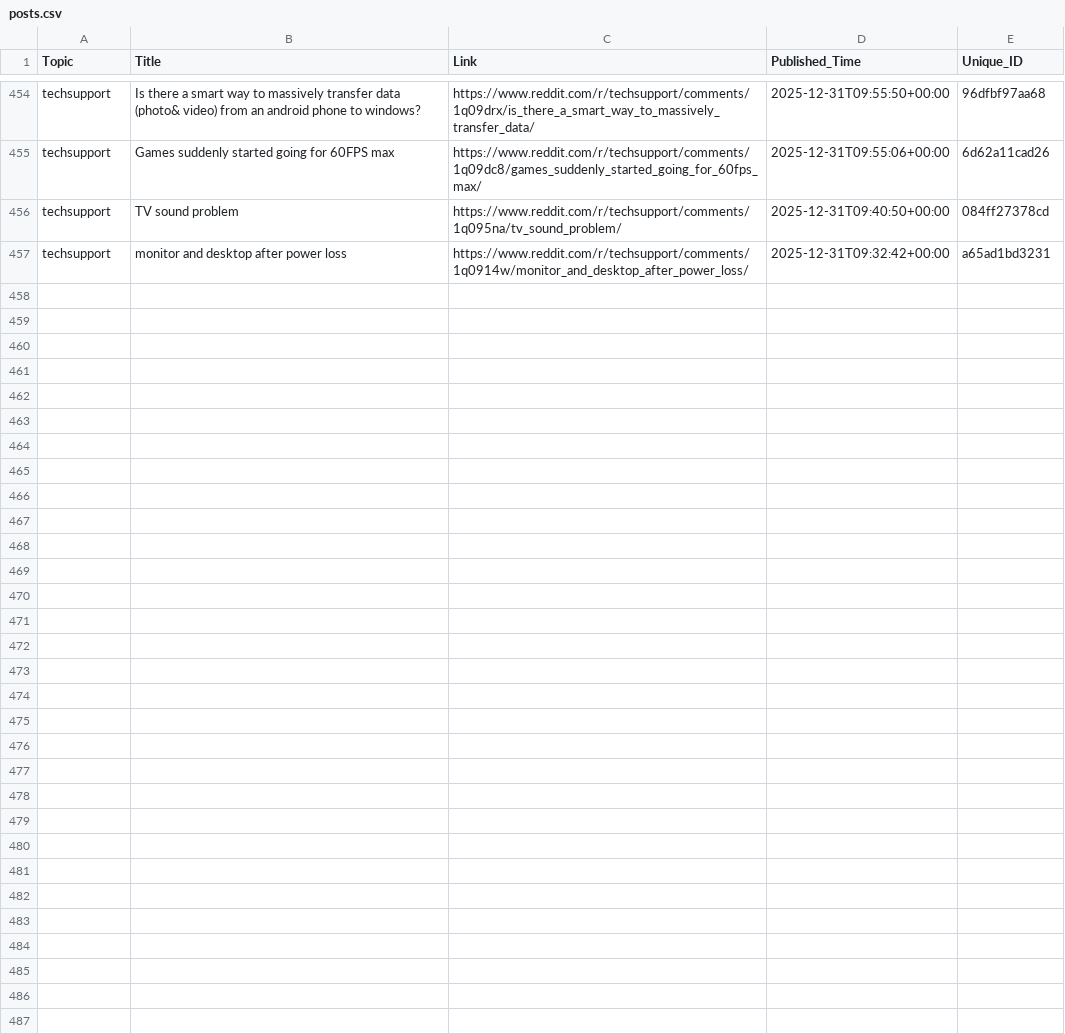
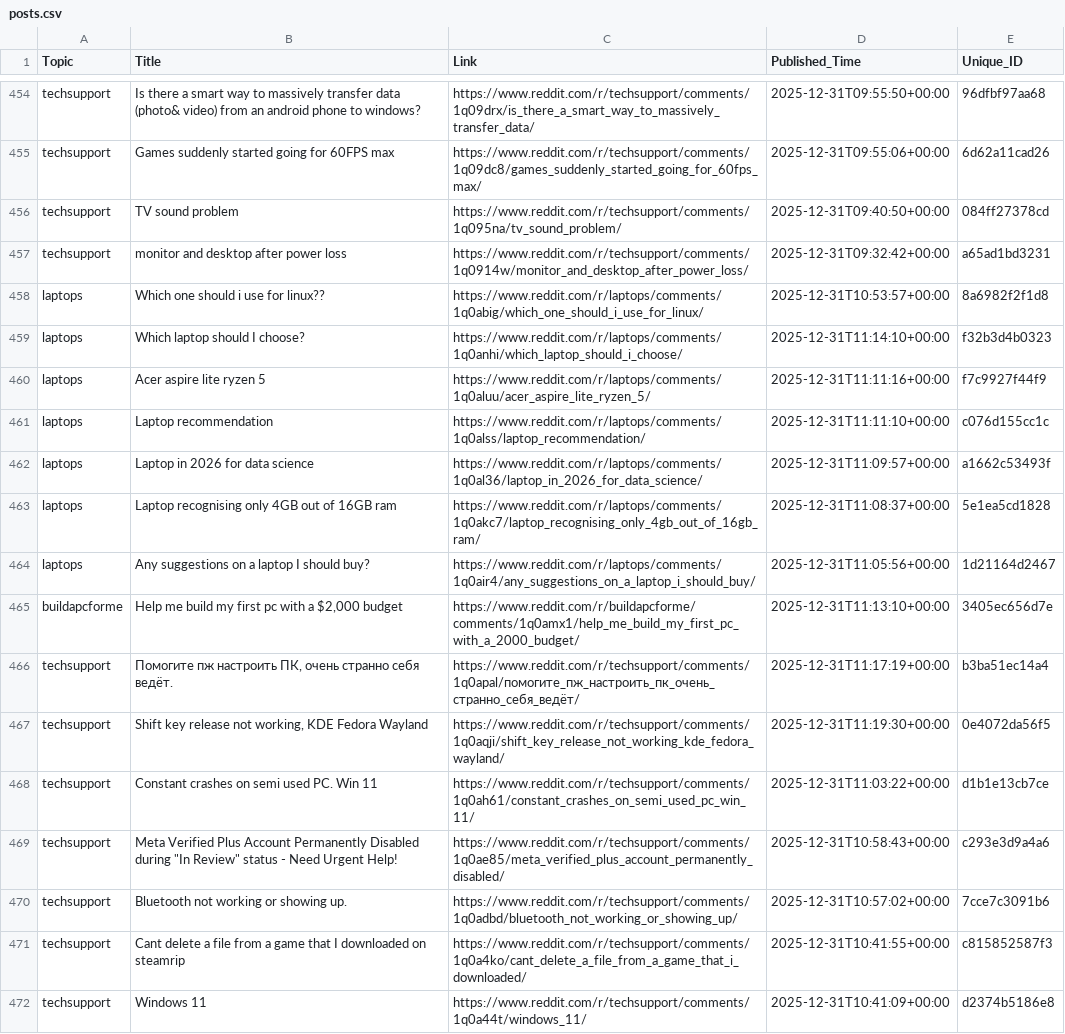
Before and after one commit to sidhu2690/EB_scraper, a CSV file: posts.csv, drawn as a sheet; only a part is shown, gaps mark what is left out; the diff names each change by its address in the sheet, - before the commit and + after, or states it on an @@ line.

```diff
--- a/posts.csv
+++ b/posts.csv
+row 458: laptops | Which one should i use for linux?? | https://www.reddit.com/r/laptops/comments/1q0abig/which_one_should_i_use_for_linux/ | 2025-12-31T10:53:57+00:00 | 8a6982f2f1d8
+row 459: laptops | Which laptop should I choose? | https://www.reddit.com/r/laptops/comments/1q0anhi/which_laptop_should_i_choose/ | 2025-12-31T11:14:10+00:00 | f32b3d4b0323
+row 460: laptops | Acer aspire lite ryzen 5 | https://www.reddit.com/r/laptops/comments/1q0aluu/acer_aspire_lite_ryzen_5/ | 2025-12-31T11:11:16+00:00 | f7c9927f44f9
+row 461: laptops | Laptop recommendation | https://www.reddit.com/r/laptops/comments/1q0alss/laptop_recommendation/ | 2025-12-31T11:11:10+00:00 | c076d155cc1c
+row 462: laptops | Laptop in 2026 for data science | https://www.reddit.com/r/laptops/comments/1q0al36/laptop_in_2026_for_data_science/ | 2025-12-31T11:09:57+00:00 | a1662c53493f
+row 463: laptops | Laptop recognising only 4GB out of 16GB ram | https://www.reddit.com/r/laptops/comments/1q0akc7/laptop_recognising_only_4gb_out_of_16gb_ram/ | 2025-12-31T11:08:37+00:00 | 5e1ea5cd1828
+row 464: laptops | Any suggestions on a laptop I should buy? | https://www.reddit.com/r/laptops/comments/1q0air4/any_suggestions_on_a_laptop_i_should_buy/ | 2025-12-31T11:05:56+00:00 | 1d21164d2467
+row 465: buildapcforme | Help me build my first pc with a $2,000 budget | https://www.reddit.com/r/buildapcforme/comments/1q0amx1/help_me_build_my_first_pc_with_a_2000_budget/ | 2025-12-31T11:13:10+00:00 | 3405ec656d7e
+row 466: techsupport | Помогите пж настроить ПК, очень странно себя ведёт. | https://www.reddit.com/r/techsupport/comments/1q0apal/помогите_пж_настроить_пк_очень_странно_себя_ведёт/ | 2025-12-31T11:17:19+00:00 | b3ba51ec14a4
+row 467: techsupport | Shift key release not working, KDE Fedora Wayland | https://www.reddit.com/r/techsupport/comments/1q0aqji/shift_key_release_not_working_kde_fedora_wayland/ | 2025-12-31T11:19:30+00:00 | 0e4072da56f5
+row 468: techsupport | Constant crashes on semi used PC. Win 11 | https://www.reddit.com/r/techsupport/comments/1q0ah61/constant_crashes_on_semi_used_pc_win_11/ | 2025-12-31T11:03:22+00:00 | d1b1e13cb7ce
+row 469: techsupport | Meta Verified Plus Account Permanently Disabled during "In Review" status - Need Urgent Help! | https://www.reddit.com/r/techsupport/comments/1q0ae85/meta_verified_plus_account_permanently_disabled/ | 2025-12-31T10:58:43+00:00 | c293e3d9a4a6
+row 470: techsupport | Bluetooth not working or showing up. | https://www.reddit.com/r/techsupport/comments/1q0adbd/bluetooth_not_working_or_showing_up/ | 2025-12-31T10:57:02+00:00 | 7cce7c3091b6
+row 471: techsupport | Cant delete a file from a game that I downloaded on steamrip | https://www.reddit.com/r/techsupport/comments/1q0a4ko/cant_delete_a_file_from_a_game_that_i_downloaded/ | 2025-12-31T10:41:55+00:00 | c815852587f3
+row 472: techsupport | Windows 11 | https://www.reddit.com/r/techsupport/comments/1q0a44t/windows_11/ | 2025-12-31T10:41:09+00:00 | d2374b5186e8
```
